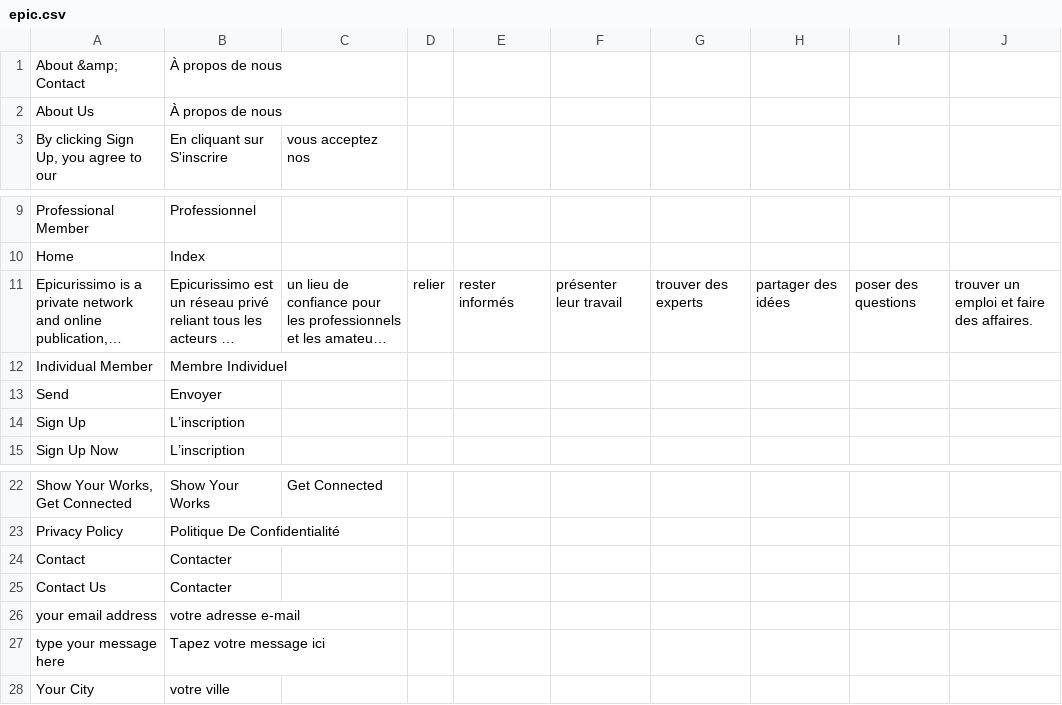
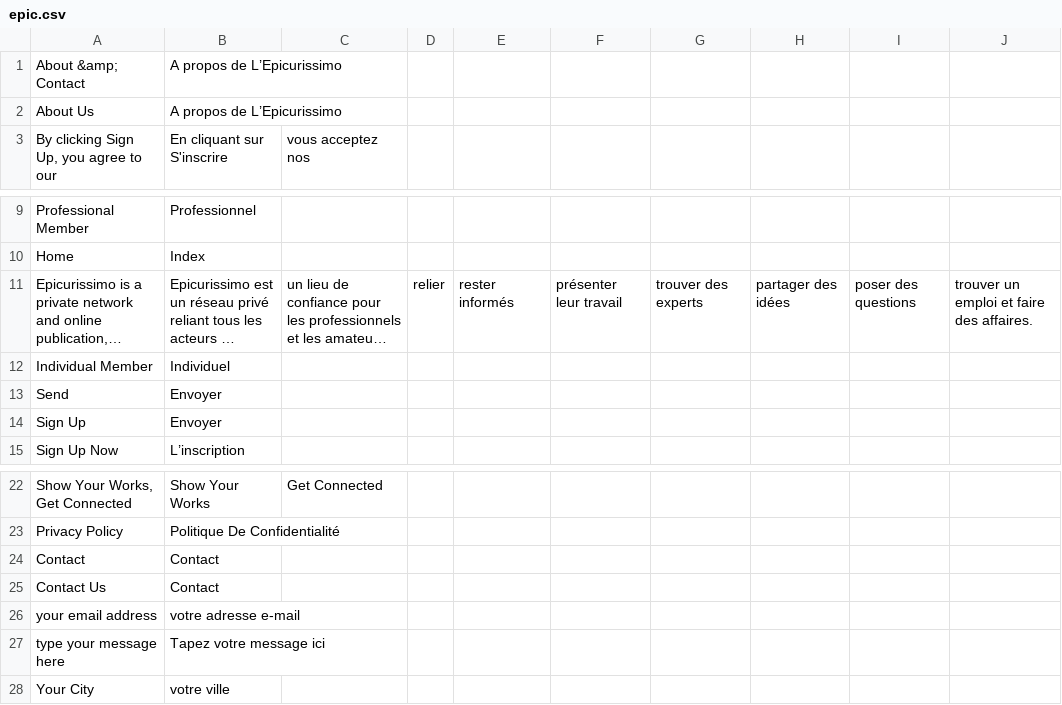
Before and after one commit to xuqian/eva-engine, a CSV file: website/Epic/data/languages/fr/epic.csv, drawn as a sheet; only a part is shown, gaps mark what is left out; long unchanged cells end in …; the diff covers the shown part only; the diff names each change by its address in the sheet, - before the commit and + after, or states it on an @@ line.

```diff
--- a/website/Epic/data/languages/fr/epic.csv
+++ b/website/Epic/data/languages/fr/epic.csv
-B1:B2: À propos de nous
+B1:B2: A propos de L’Epicurissimo
-B12: Membre Individuel
+B12: Individuel
-B14: L’inscription
+B14: Envoyer
-B24:B25: Contacter
+B24:B25: Contact
```
Also changed, not shown: 24 added rows elsewhere in this file, 6 other files.
